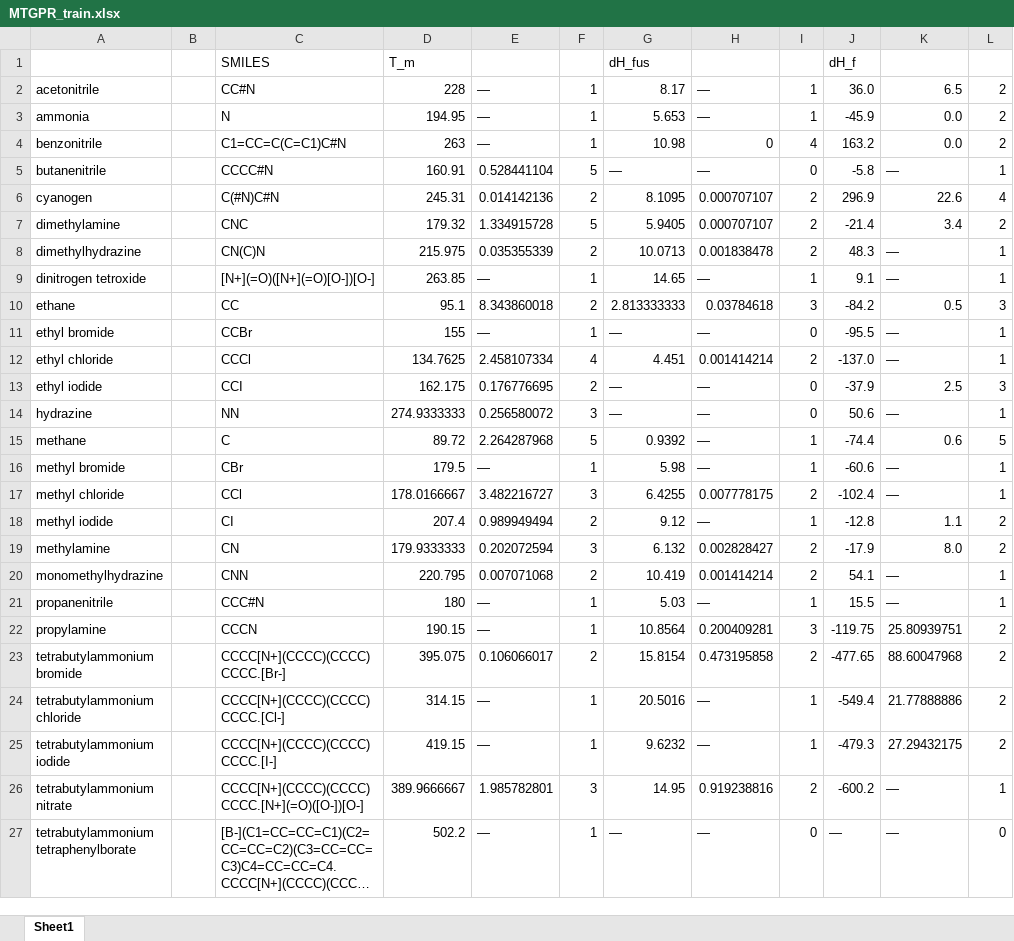
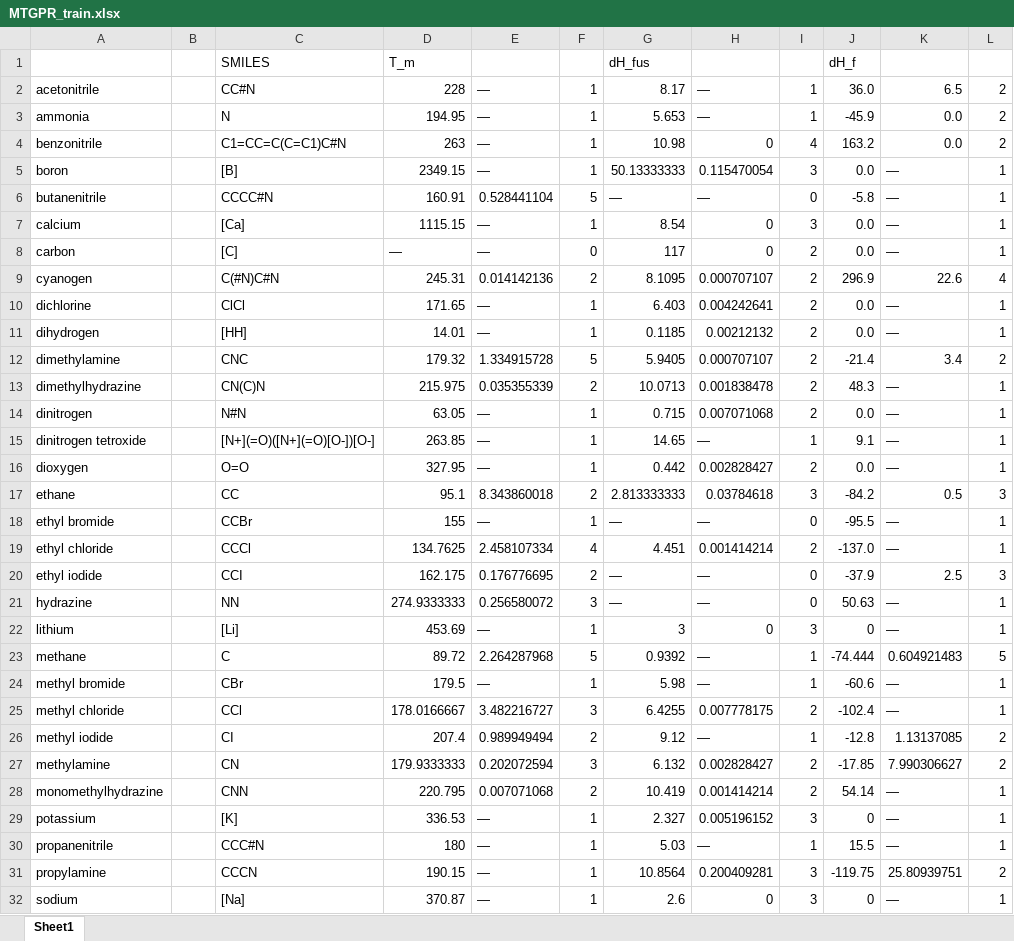
Before and after one commit to AlexGlotov117/chem-forge, an Excel workbook: MTGPR_train.xlsx, sheet Sheet1, drawn as a sheet; only a part is shown; the shorter side is filled out with more unchanged rows; long unchanged cells end in …; values as stored, in another font and other column widths than the file's, no borders; conditional formats not drawn; addresses are those after the commit; the diff covers the shown part only; the diff names each change by its address in the sheet, - before the commit and + after, or states it on an @@ line.

Commit message:
Added associated elements. Made results worse.

```diff
--- a/MTGPR_train.xlsx (sheet Sheet1)
+++ b/MTGPR_train.xlsx (sheet Sheet1)
+row 5: boron |  | [B] | 2349.15 | — | 1 | 50.13333333 | 0.115470054 | 3 | 0.0 | — | 1
+row 7: calcium |  | [Ca] | 1115.15 | — | 1 | 8.54 | 0 | 3 | 0.0 | — | 1
+row 8: carbon |  | [C] | — | — | 0 | 117 | 0 | 2 | 0.0 | — | 1
+row 10: dichlorine |  | ClCl | 171.65 | — | 1 | 6.403 | 0.004242641 | 2 | 0.0 | — | 1
+row 11: dihydrogen |  | [HH] | 14.01 | — | 1 | 0.1185 | 0.00212132 | 2 | 0.0 | — | 1
+row 14: dinitrogen |  | N#N | 63.05 | — | 1 | 0.715 | 0.007071068 | 2 | 0.0 | — | 1
+row 16: dioxygen |  | O=O | 327.95 | — | 1 | 0.442 | 0.002828427 | 2 | 0.0 | — | 1
-J21: 50.6
+J21: 50.63
+row 22: lithium |  | [Li] | 453.69 | — | 1 | 3 | 0 | 3 | 0 | — | 1
-J23: -74.4
+J23: -74.444
-K23: 0.6
+K23: 0.604921483
-K26: 1.1
+K26: 1.13137085
-J27: -17.9
+J27: -17.85
-K27: 8.0
+K27: 7.990306627
-J28: 54.1
+J28: 54.14
+row 29: potassium |  | [K] | 336.53 | — | 1 | 2.327 | 0.005196152 | 3 | 0 | — | 1
+row 32: sodium |  | [Na] | 370.87 | — | 1 | 2.6 | 0 | 3 | 0 | — | 1
```
Also changed, not shown: 1 added row elsewhere in this sheet.
